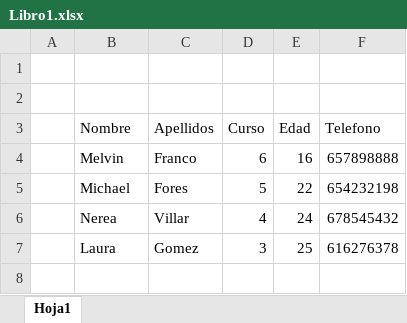
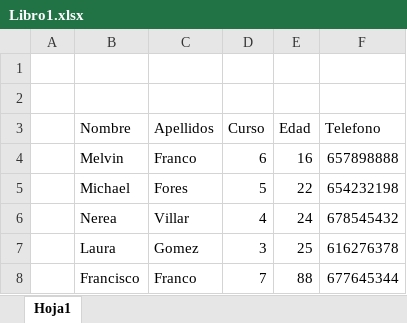
Before and after one commit to melvinfranco99/ejemplo-excel_2, an Excel workbook: Libro1.xlsx, sheet Hoja1, drawn as a sheet; values as stored, in another font and other column widths than the file's, no borders; the diff names each change by its address in the sheet, - before the commit and + after, or states it on an @@ line.

Commit message:
Segunda Tabla

```diff
--- a/Libro1.xlsx (sheet Hoja1)
+++ b/Libro1.xlsx (sheet Hoja1)
+row 8:  | Francisco | Franco | 7 | 88 | 677645344
```
